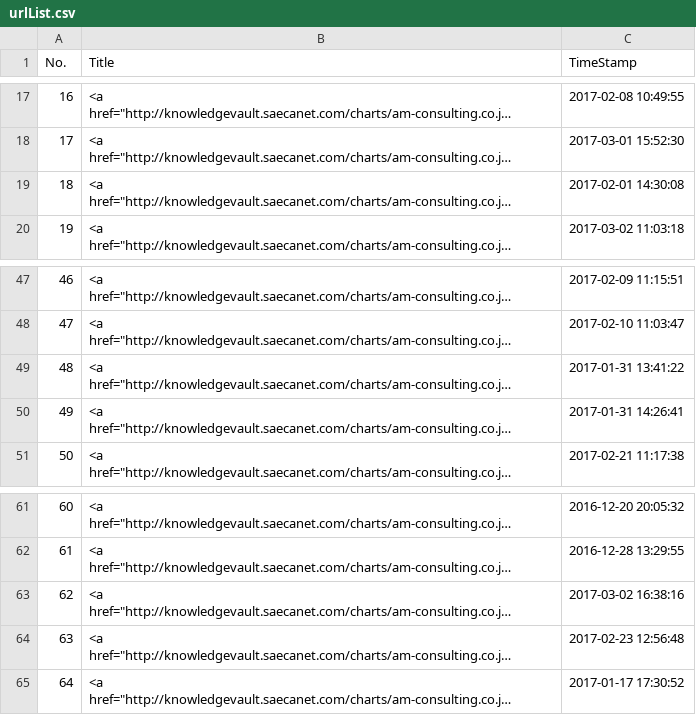
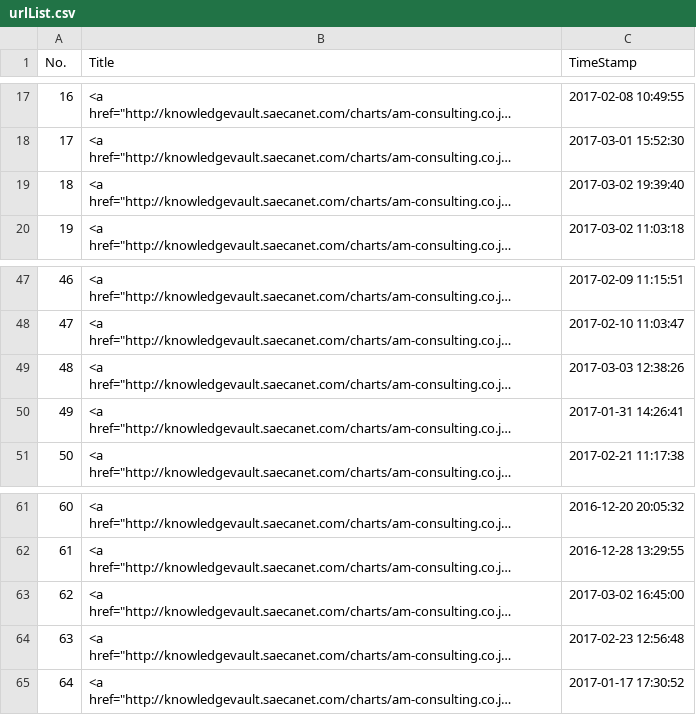
Before and after one commit to am-consulting/am-consulting.github.io, a CSV file: csv/urlList.csv, drawn as a sheet; only a part is shown, gaps mark what is left out; long unchanged cells end in …; the diff names each change by its address in the sheet, - before the commit and + after, or states it on an @@ line.

```diff
--- a/csv/urlList.csv
+++ b/csv/urlList.csv
-C19 (TimeStamp): 2017-02-01 14:30:08
+C19 (TimeStamp): 2017-03-02 19:39:40
-C49 (TimeStamp): 2017-01-31 13:41:22
+C49 (TimeStamp): 2017-03-03 12:38:26
-C63 (TimeStamp): 2017-03-02 16:38:16
+C63 (TimeStamp): 2017-03-02 16:45:00
```
Also changed, not shown: 3 other files.
